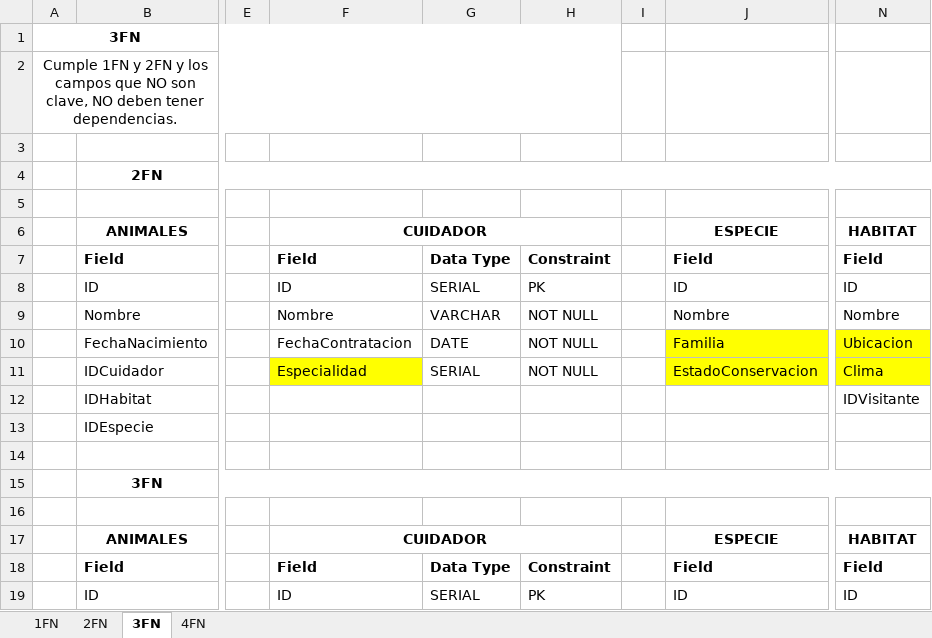
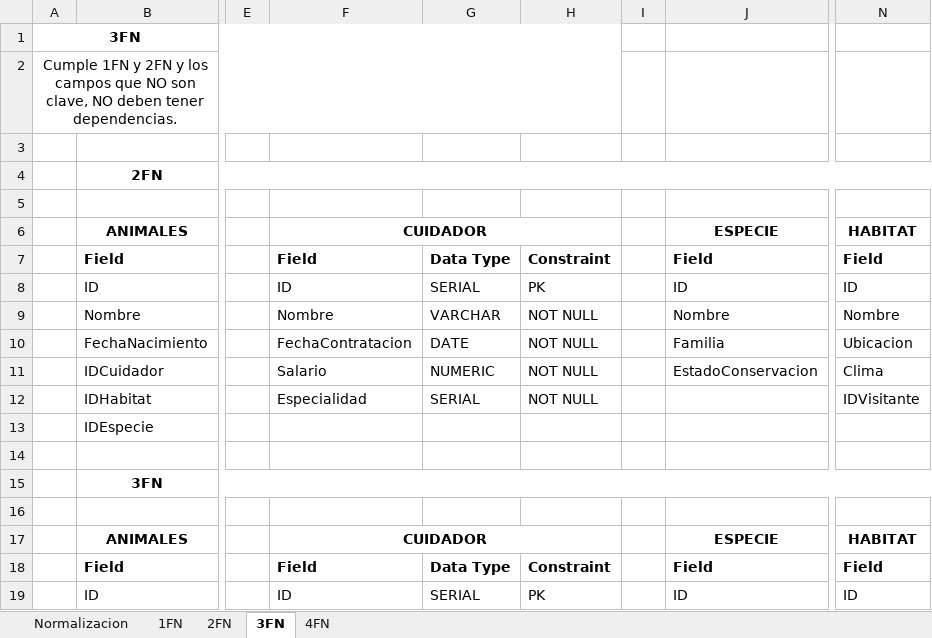
Before and after one commit to Alexis25122002/BDI-GB-ZOO, an Excel workbook: docs/normalizacion_tablas.xlsx, sheet 3FN, drawn as a sheet; only a part is shown, gaps mark what is left out; values as stored, in another font and other column widths than the file's, no borders; charts and pictures not drawn; the diff covers the shown part only; the diff names each change by its address in the sheet, - before the commit and + after, or states it on an @@ line.

Commit message:
feat(docs): update documents to add SALARIO field

```diff
--- a/docs/normalizacion_tablas.xlsx (sheet 3FN)
+++ b/docs/normalizacion_tablas.xlsx (sheet 3FN)
+sheet tab: Normalizacion
-J10:J11 fill: #FFFF00
+J10:J11 fill: none
-N10:N11 fill: #FFFF00
+N10:N11 fill: none
-F11: Especialidad
+F11: Salario
-F11 fill: #FFFF00
+F11 fill: none
-G11: SERIAL
+G11: NUMERIC
-F12: (empty)
+F12: Especialidad
-G12: (empty)
+G12: SERIAL
-H12: (empty)
+H12: NOT NULL
```
Also changed, not shown: 9 added rows, 6 removed rows, 8 edited cells and cell formats elsewhere in this sheet, sheet 4FN, sheet 1FN, sheet 2FN, charts or pictures, 4 other files.
